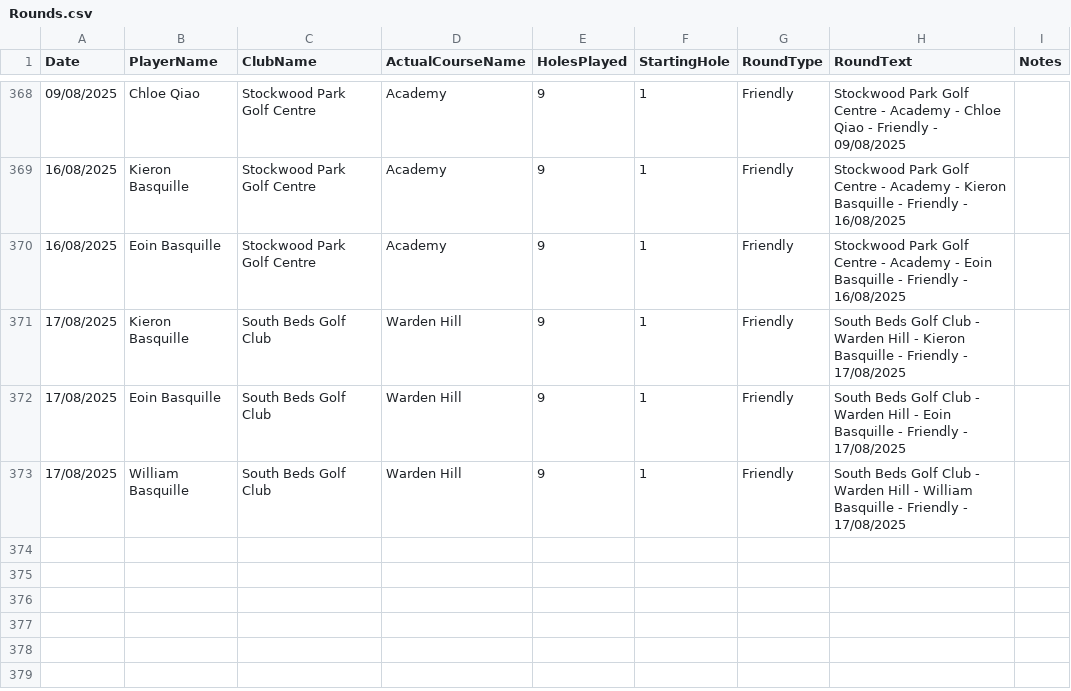
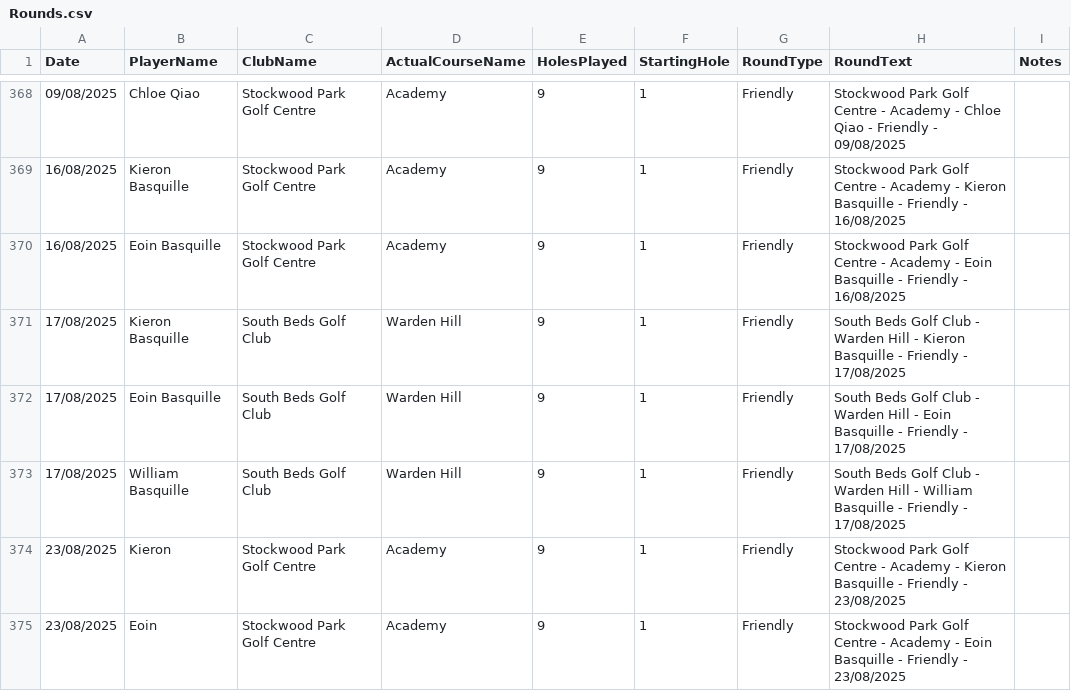
Before and after one commit to blumunki/GolfTrackerApp, a CSV file: GolfTrackerApp.Web/Data/Rounds.csv, drawn as a sheet; only a part is shown, gaps mark what is left out.

```diff
--- a/GolfTrackerApp.Web/Data/Rounds.csv
+++ b/GolfTrackerApp.Web/Data/Rounds.csv
@@ -373 +373,3 @@ Date ,PlayerName,ClubName,ActualCourseName,HolesPlayed,StartingHole,RoundType,Ro
 17/08/2025,William Basquille,South Beds Golf Club,Warden Hill,9,1,Friendly,South Beds Golf Club - Warden Hill - William Basquille - Friendly - 17/08/2025,
+23/08/2025,Kieron,Stockwood Park Golf Centre,Academy,9,1,Friendly,Stockwood Park Golf Centre - Academy - Kieron Basquille - Friendly - 23/08/2025,
+23/08/2025,Eoin,Stockwood Park Golf Centre,Academy,9,1,Friendly,Stockwood Park Golf Centre - Academy - Eoin Basquille - Friendly - 23/08/2025,
```
Also changed, not shown: GolfTrackerApp.Web/Data/Scores.csv.
